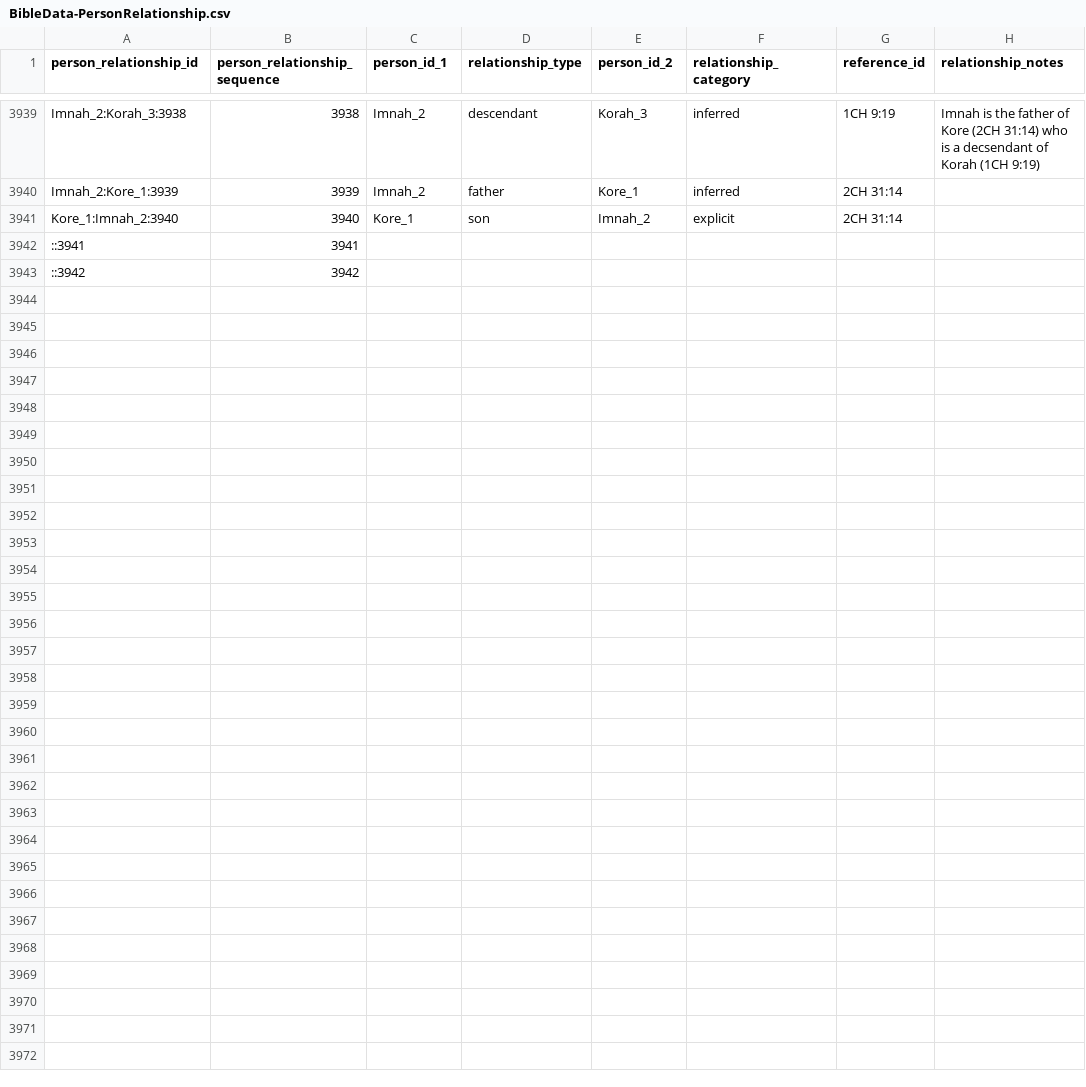
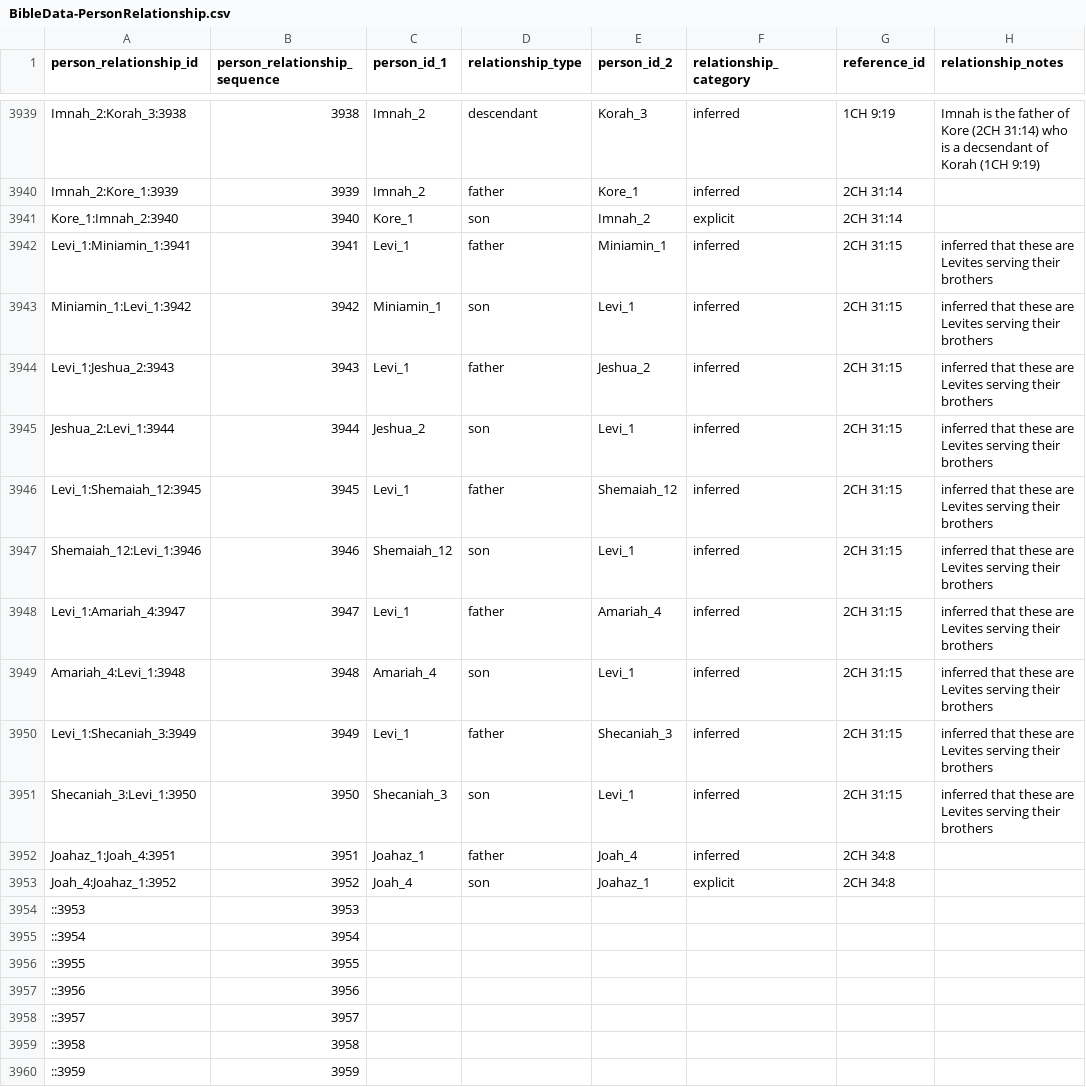
Before and after one commit to BradyStephenson/bible-data, a CSV file: BibleData-PersonRelationship.csv, drawn as a sheet; only a part is shown, gaps mark what is left out; removed rows and columns are numbered as before the commit, all else as after; the diff names each change by its address in the sheet, - before the commit and + after, or states it on an @@ line.

```diff
--- a/BibleData-PersonRelationship.csv
+++ b/BibleData-PersonRelationship.csv
-row 3942: ::3941 | 3941
-row 3943: ::3942 | 3942
+row 3942: Levi_1:Miniamin_1:3941 | 3941 | Levi_1 | father | Miniamin_1 | inferred | 2CH 31:15 | inferred that these are Levites serving their brothers
+row 3943: Miniamin_1:Levi_1:3942 | 3942 | Miniamin_1 | son | Levi_1 | inferred | 2CH 31:15 | inferred that these are Levites serving their brothers
+row 3944: Levi_1:Jeshua_2:3943 | 3943 | Levi_1 | father | Jeshua_2 | inferred | 2CH 31:15 | inferred that these are Levites serving their brothers
+row 3945: Jeshua_2:Levi_1:3944 | 3944 | Jeshua_2 | son | Levi_1 | inferred | 2CH 31:15 | inferred that these are Levites serving their brothers
+row 3946: Levi_1:Shemaiah_12:3945 | 3945 | Levi_1 | father | Shemaiah_12 | inferred | 2CH 31:15 | inferred that these are Levites serving their brothers
+row 3947: Shemaiah_12:Levi_1:3946 | 3946 | Shemaiah_12 | son | Levi_1 | inferred | 2CH 31:15 | inferred that these are Levites serving their brothers
+row 3948: Levi_1:Amariah_4:3947 | 3947 | Levi_1 | father | Amariah_4 | inferred | 2CH 31:15 | inferred that these are Levites serving their brothers
+row 3949: Amariah_4:Levi_1:3948 | 3948 | Amariah_4 | son | Levi_1 | inferred | 2CH 31:15 | inferred that these are Levites serving their brothers
+row 3950: Levi_1:Shecaniah_3:3949 | 3949 | Levi_1 | father | Shecaniah_3 | inferred | 2CH 31:15 | inferred that these are Levites serving their brothers
+row 3951: Shecaniah_3:Levi_1:3950 | 3950 | Shecaniah_3 | son | Levi_1 | inferred | 2CH 31:15 | inferred that these are Levites serving their brothers
+row 3952: Joahaz_1:Joah_4:3951 | 3951 | Joahaz_1 | father | Joah_4 | inferred | 2CH 34:8
+row 3953: Joah_4:Joahaz_1:3952 | 3952 | Joah_4 | son | Joahaz_1 | explicit | 2CH 34:8
+row 3954: ::3953 | 3953
+row 3955: ::3954 | 3954
+row 3956: ::3955 | 3955
+row 3957: ::3956 | 3956
+row 3958: ::3957 | 3957
+row 3959: ::3958 | 3958
+row 3960: ::3959 | 3959
```
Also changed, not shown: BibleData-Person.csv, BibleData-PersonLabel.csv.
